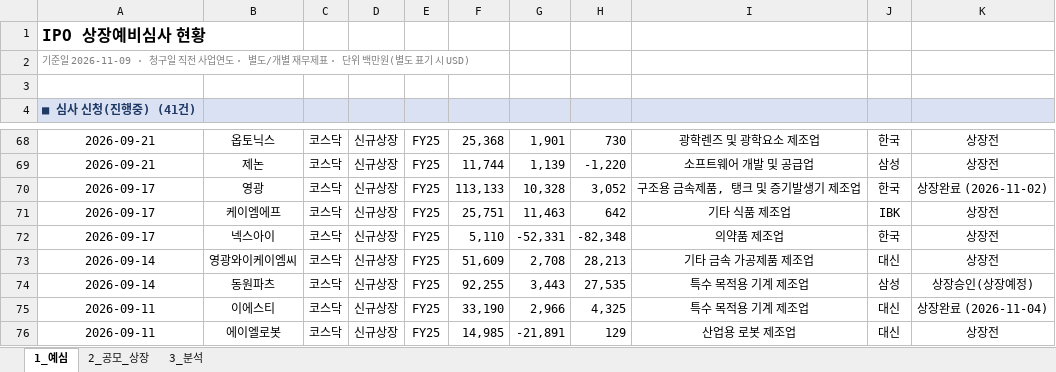
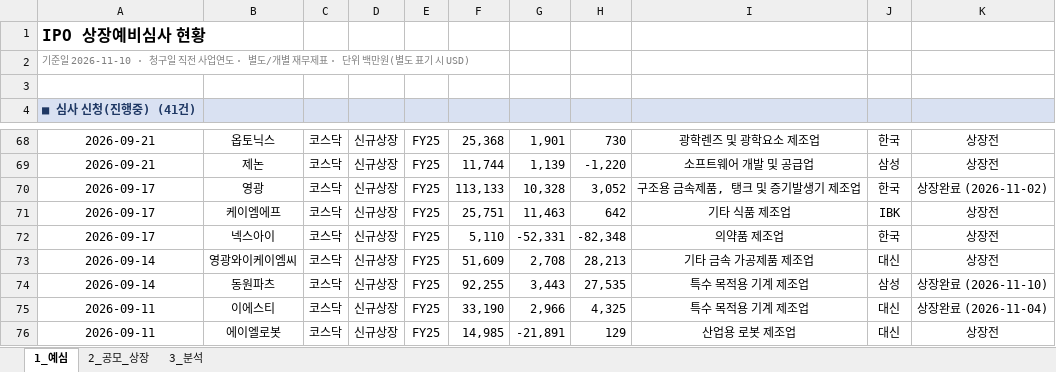
Before and after one commit to history-dungeon-user/IPO-MARKET-REVIEW, an Excel workbook: IPO_analysis.xlsx, sheet 1_예심, drawn as a sheet; only a part is shown, gaps mark what is left out; values as stored, in another font and other column widths than the file's, no borders; the diff names each change by its address in the sheet, - before the commit and + after, or states it on an @@ line.

```diff
--- a/IPO_analysis.xlsx (sheet 1_예심)
+++ b/IPO_analysis.xlsx (sheet 1_예심)
-A2: 기준일 2026-11-09 · 청구일…
+A2: 기준일 2026-11-10 · 청구일…
-K74: 상장승인(상장예정)
+K74: 상장완료 (2026-11-10)
```
Also changed, not shown: sheet 2_공모_상장, sheet 3_분석, IPO_Rawdata_master.xlsx, 9 other files.
